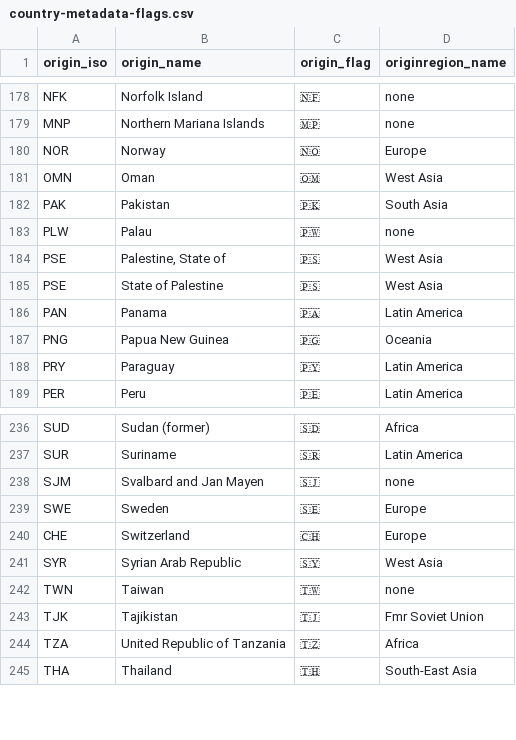
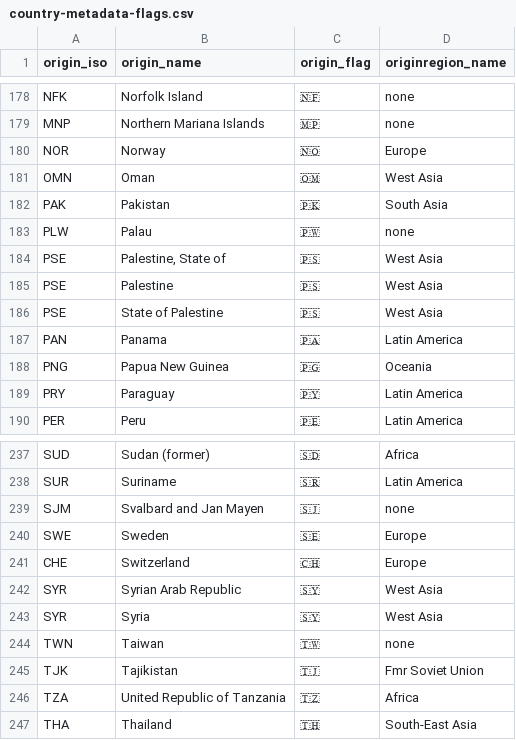
Before and after one commit to X80110/migration-visualization, a CSV file: data/country-metadata-flags.csv, drawn as a sheet; only a part is shown, gaps mark what is left out; the diff names each change by its address in the sheet, - before the commit and + after, or states it on an @@ line.

Commit message:
flags added

```diff
--- a/data/country-metadata-flags.csv
+++ b/data/country-metadata-flags.csv
+row 185: PSE | Palestine | 🇵🇸 | West Asia
+row 243: SYR | Syria | 🇸🇾 | West Asia
```
